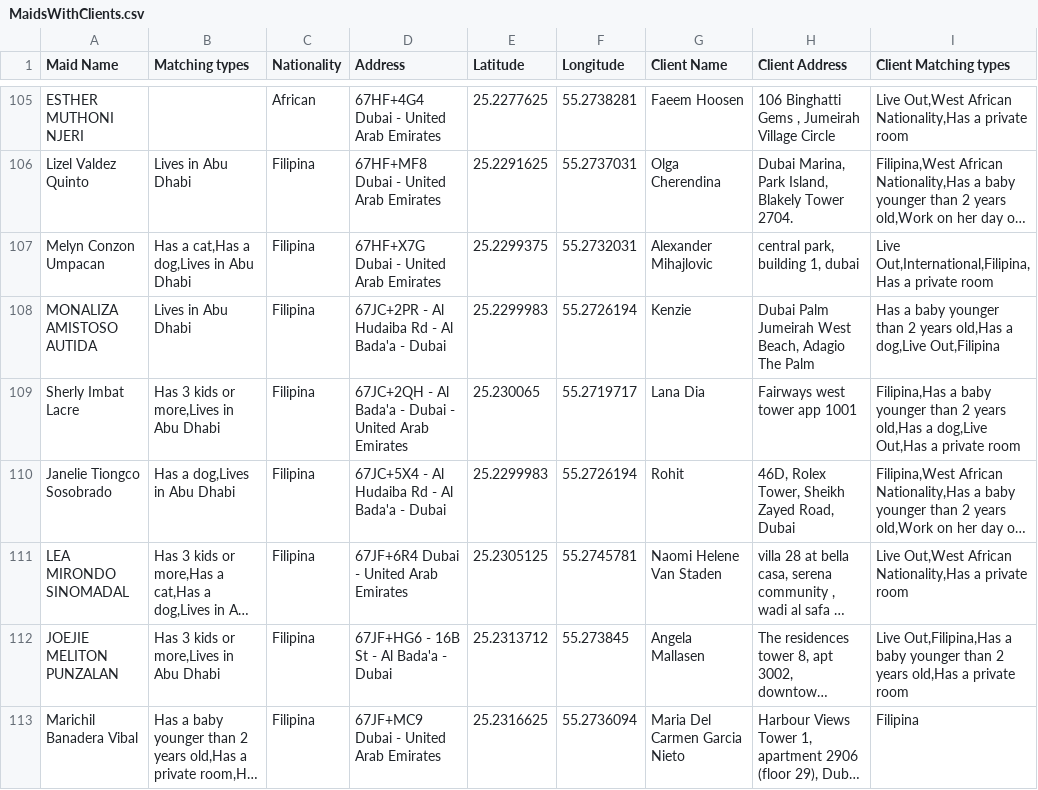
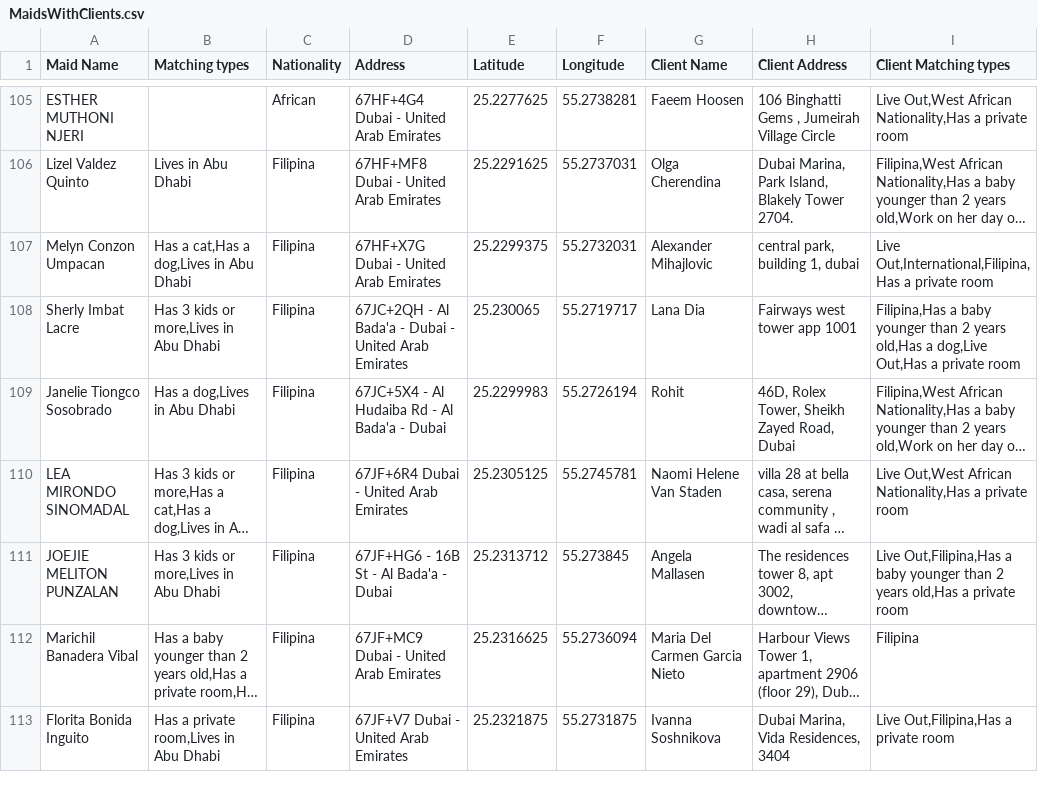
Before and after one commit to charbelchdid/map, a CSV file: MaidsWithClients.csv, drawn as a sheet; only a part is shown, gaps mark what is left out; the shorter side is filled out with more unchanged rows; long unchanged cells end in …; removed rows and columns are numbered as before the commit, all else as after; the diff covers the shown part only; the diff names each change by its address in the sheet, - before the commit and + after, or states it on an @@ line.

```diff
--- a/MaidsWithClients.csv
+++ b/MaidsWithClients.csv
-row 108: MONALIZA AMISTOSO AUTIDA | Lives in Abu Dhabi | Filipina | 67JC+2PR - Al Hudaiba Rd - Al Bada'a - Dubai | 25.2299983 | 55.2726194 | Kenzie | Dubai Palm Jumeirah West Beach, Adagio The Palm | Has a baby younger than 2 years old,Has a dog,Live Out,Filipina
```
Also changed, not shown: 8 added rows, 9 removed rows and 6 edited cells elsewhere in this file.
